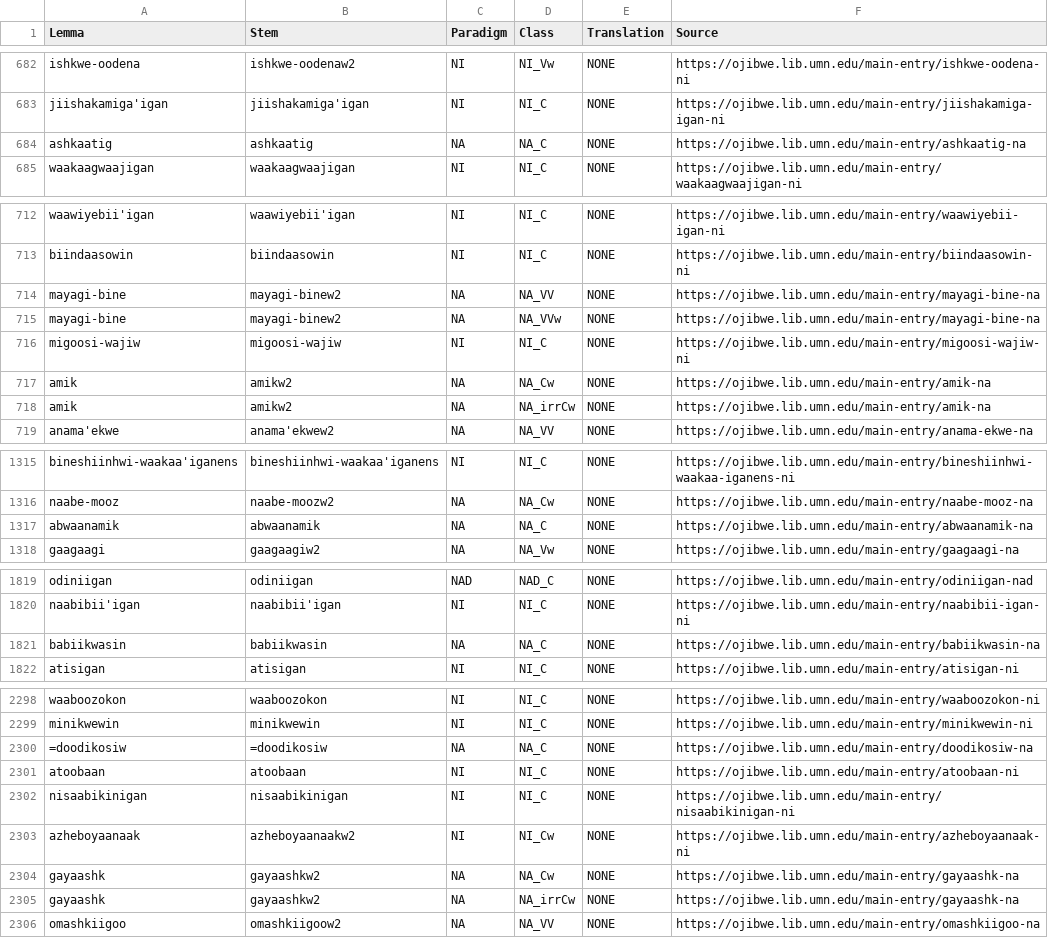
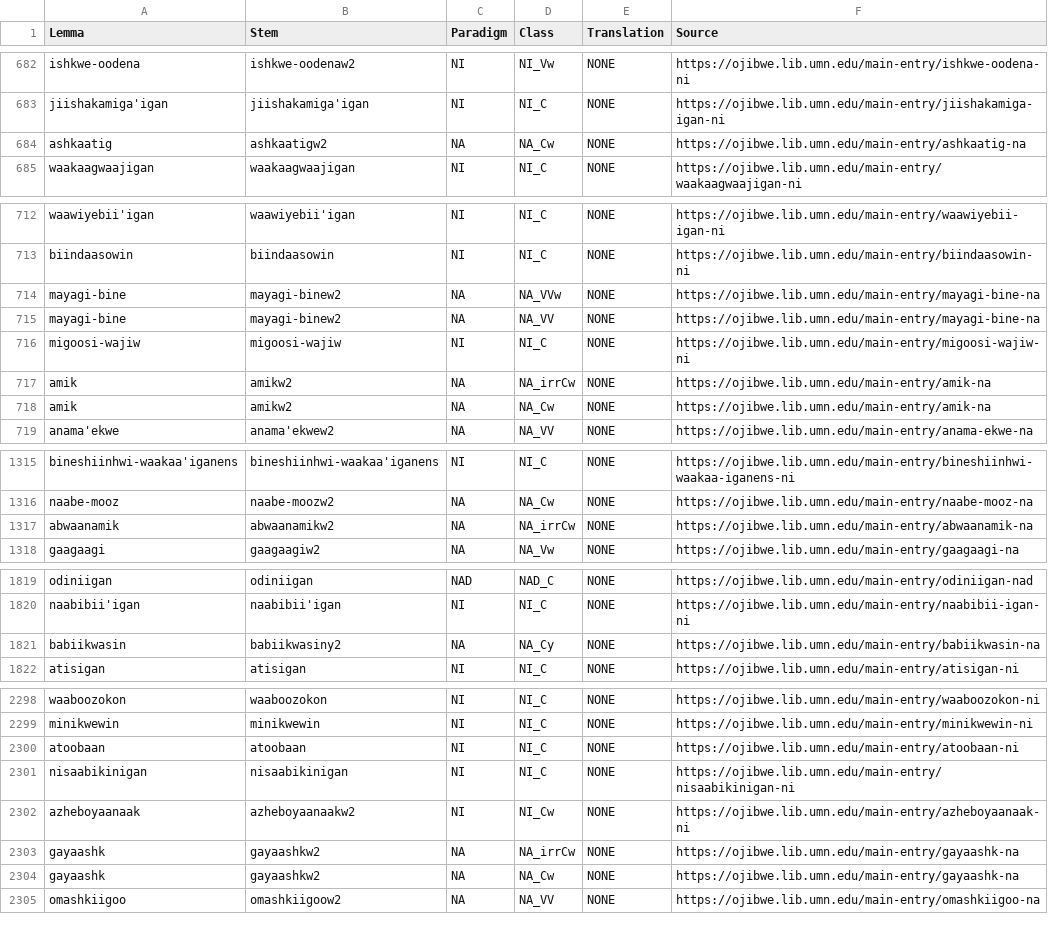
Before and after one commit to ELF-Lab/OjibweLexicon, a CSV file: OPD/NOUNS.csv, drawn as a sheet; only a part is shown, gaps mark what is left out; the diff covers the shown part only.

```diff
--- a/OPD/NOUNS.csv
+++ b/OPD/NOUNS.csv
@@ -683,3 +683,3 @@ ishkwe-oodena,ishkwe-oodenaw2,NI,NI_Vw,NONE,https://ojibwe.lib.umn.edu/main-entr
 jiishakamiga'igan,jiishakamiga'igan,NI,NI_C,NONE,https://ojibwe.lib.umn.edu/main-entry/jiishakamiga-igan-ni
-ashkaatig,ashkaatig,NA,NA_C,NONE,https://ojibwe.lib.umn.edu/main-entry/ashkaatig-na
+ashkaatig,ashkaatigw2,NA,NA_Cw,NONE,https://ojibwe.lib.umn.edu/main-entry/ashkaatig-na
 waakaagwaajigan,waakaagwaajigan,NI,NI_C,NONE,https://ojibwe.lib.umn.edu/main-entry/waakaagwaajigan-ni
@@ -713,7 +713,7 @@ waawiyebii'igan,waawiyebii'igan,NI,NI_C,NONE,https://ojibwe.lib.umn.edu/main-ent
 biindaasowin,biindaasowin,NI,NI_C,NONE,https://ojibwe.lib.umn.edu/main-entry/biindaasowin-ni
-mayagi-bine,mayagi-binew2,NA,NA_VV,NONE,https://ojibwe.lib.umn.edu/main-entry/mayagi-bine-na
 mayagi-bine,mayagi-binew2,NA,NA_VVw,NONE,https://ojibwe.lib.umn.edu/main-entry/mayagi-bine-na
+mayagi-bine,mayagi-binew2,NA,NA_VV,NONE,https://ojibwe.lib.umn.edu/main-entry/mayagi-bine-na
 migoosi-wajiw,migoosi-wajiw,NI,NI_C,NONE,https://ojibwe.lib.umn.edu/main-entry/migoosi-wajiw-ni
-amik,amikw2,NA,NA_Cw,NONE,https://ojibwe.lib.umn.edu/main-entry/amik-na
 amik,amikw2,NA,NA_irrCw,NONE,https://ojibwe.lib.umn.edu/main-entry/amik-na
+amik,amikw2,NA,NA_Cw,NONE,https://ojibwe.lib.umn.edu/main-entry/amik-na
 anama'ekwe,anama'ekwew2,NA,NA_VV,NONE,https://ojibwe.lib.umn.edu/main-entry/anama-ekwe-na
@@ -1316,3 +1316,3 @@ bineshiinhwi-waakaa'iganens,bineshiinhwi-waakaa'iganens,NI,NI_C,NONE,https://oji
 naabe-mooz,naabe-moozw2,NA,NA_Cw,NONE,https://ojibwe.lib.umn.edu/main-entry/naabe-mooz-na
-abwaanamik,abwaanamik,NA,NA_C,NONE,https://ojibwe.lib.umn.edu/main-entry/abwaanamik-na
+abwaanamik,abwaanamikw2,NA,NA_irrCw,NONE,https://ojibwe.lib.umn.edu/main-entry/abwaanamik-na
 gaagaagi,gaagaagiw2,NA,NA_Vw,NONE,https://ojibwe.lib.umn.edu/main-entry/gaagaagi-na
@@ -1820,3 +1820,3 @@ odiniigan,odiniigan,NAD,NAD_C,NONE,https://ojibwe.lib.umn.edu/main-entry/odiniig
 naabibii'igan,naabibii'igan,NI,NI_C,NONE,https://ojibwe.lib.umn.edu/main-entry/naabibii-igan-ni
-babiikwasin,babiikwasin,NA,NA_C,NONE,https://ojibwe.lib.umn.edu/main-entry/babiikwasin-na
+babiikwasin,babiikwasiny2,NA,NA_Cy,NONE,https://ojibwe.lib.umn.edu/main-entry/babiikwasin-na
 atisigan,atisigan,NI,NI_C,NONE,https://ojibwe.lib.umn.edu/main-entry/atisigan-ni
@@ -2299,3 +2299,2 @@ waaboozokon,waaboozokon,NI,NI_C,NONE,https://ojibwe.lib.umn.edu/main-entry/waabo
 minikwewin,minikwewin,NI,NI_C,NONE,https://ojibwe.lib.umn.edu/main-entry/minikwewin-ni
-=doodikosiw,=doodikosiw,NA,NA_C,NONE,https://ojibwe.lib.umn.edu/main-entry/doodikosiw-na
 atoobaan,atoobaan,NI,NI_C,NONE,https://ojibwe.lib.umn.edu/main-entry/atoobaan-ni
@@ -2303,4 +2302,4 @@ nisaabikinigan,nisaabikinigan,NI,NI_C,NONE,https://ojibwe.lib.umn.edu/main-entry
 azheboyaanaak,azheboyaanaakw2,NI,NI_Cw,NONE,https://ojibwe.lib.umn.edu/main-entry/azheboyaanaak-ni
-gayaashk,gayaashkw2,NA,NA_Cw,NONE,https://ojibwe.lib.umn.edu/main-entry/gayaashk-na
 gayaashk,gayaashkw2,NA,NA_irrCw,NONE,https://ojibwe.lib.umn.edu/main-entry/gayaashk-na
+gayaashk,gayaashkw2,NA,NA_Cw,NONE,https://ojibwe.lib.umn.edu/main-entry/gayaashk-na
 omashkiigoo,omashkiigoow2,NA,NA_VV,NONE,https://ojibwe.lib.umn.edu/main-entry/omashkiigoo-na
```
Also changed, not shown: 4 moved rows and 9 edited cells elsewhere in this file, OPD/for_yaml/nouns/noun_inflectional_forms_for_yaml.csv.
